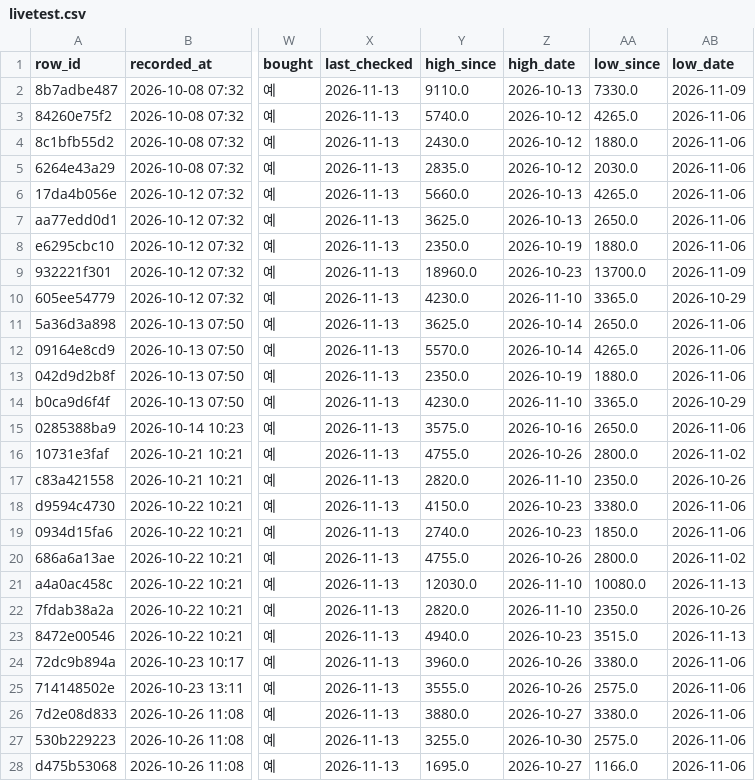
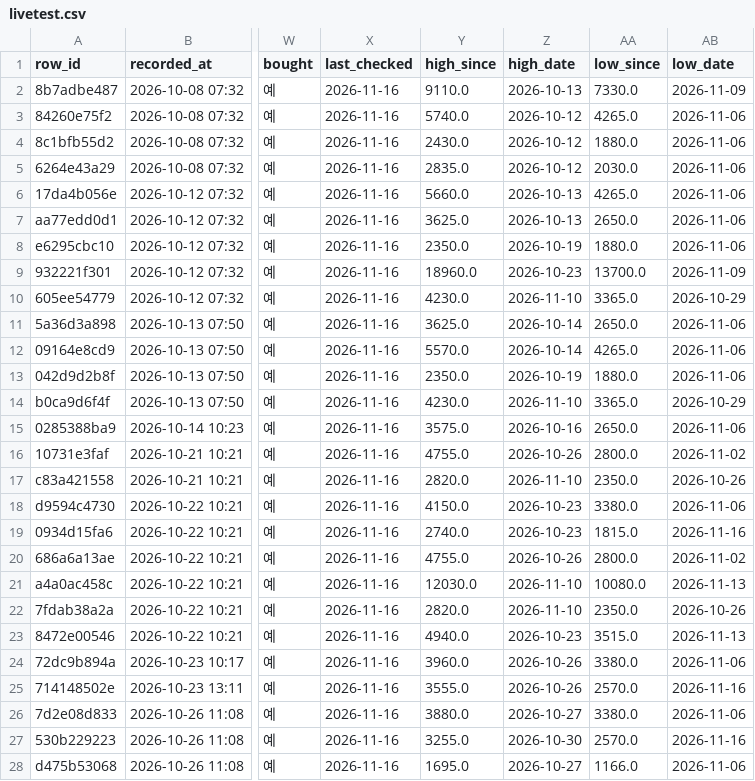
Before and after one commit to BING00179/bing-bing, a CSV file: trading-system/data/livetest.csv, drawn as a sheet; only a part is shown, gaps mark what is left out; the diff covers the shown part only; the diff names each change by its address in the sheet, - before the commit and + after, or states it on an @@ line.

```diff
--- a/trading-system/data/livetest.csv
+++ b/trading-system/data/livetest.csv
-X2:X28 (last_checked): 2026-11-13
+X2:X28 (last_checked): 2026-11-16
-AA19 (low_since): 1850.0
+AA19 (low_since): 1815.0
-AB19 (low_date): 2026-11-06
+AB19 (low_date): 2026-11-16
-AA25 (low_since): 2575.0
+AA25 (low_since): 2570.0
-AB25 (low_date): 2026-11-06
+AB25 (low_date): 2026-11-16
-AA27 (low_since): 2575.0
+AA27 (low_since): 2570.0
-AB27 (low_date): 2026-11-06
+AB27 (low_date): 2026-11-16
```
Also changed, not shown: 2 added rows and 85 edited cells elsewhere in this file, trading-system/data/virtual_daily.csv, 2 other files.
